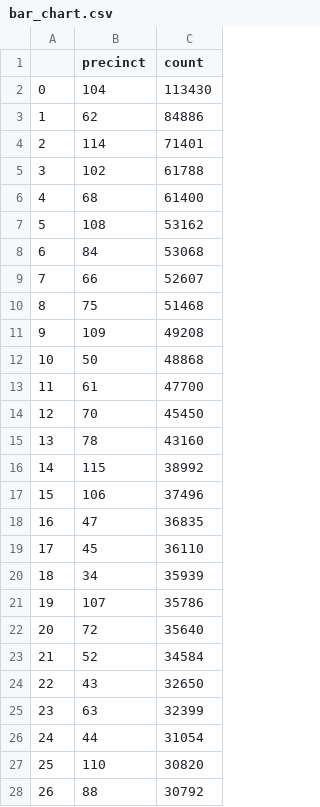
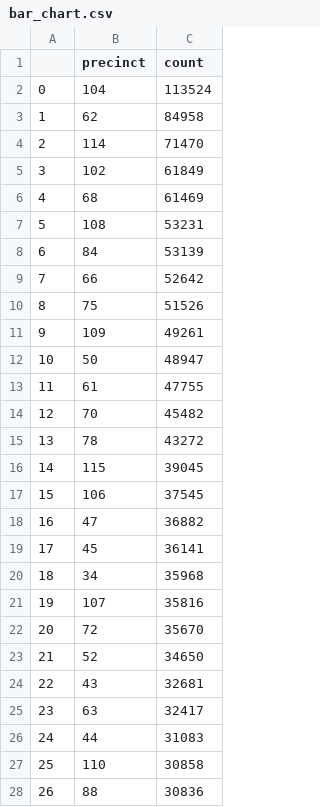
Before and after one commit to ssigman1/group4-nypd, a CSV file: bar_chart.csv, drawn as a sheet; only a part is shown; the diff covers the shown part only.

```diff
--- a/bar_chart.csv
+++ b/bar_chart.csv
@@ -1,28 +1,28 @@
 ,precinct,count
-0,104,113430
-1,62,84886
-2,114,71401
-3,102,61788
-4,68,61400
-5,108,53162
-6,84,53068
-7,66,52607
-8,75,51468
-9,109,49208
-10,50,48868
-11,61,47700
-12,70,45450
-13,78,43160
-14,115,38992
-15,106,37496
-16,47,36835
-17,45,36110
-18,34,35939
-19,107,35786
-20,72,35640
-21,52,34584
-22,43,32650
-23,63,32399
-24,44,31054
-25,110,30820
-26,88,30792
+0,104,113524
+1,62,84958
+2,114,71470
+3,102,61849
+4,68,61469
+5,108,53231
+6,84,53139
+7,66,52642
+8,75,51526
+9,109,49261
+10,50,48947
+11,61,47755
+12,70,45482
+13,78,43272
+14,115,39045
+15,106,37545
+16,47,36882
+17,45,36141
+18,34,35968
+19,107,35816
+20,72,35670
+21,52,34650
+22,43,32681
+23,63,32417
+24,44,31083
+25,110,30858
+26,88,30836
```
Also changed, not shown: 48 edited cells elsewhere in this file, dm_geo_p_sample.csv, line_graph.csv.
